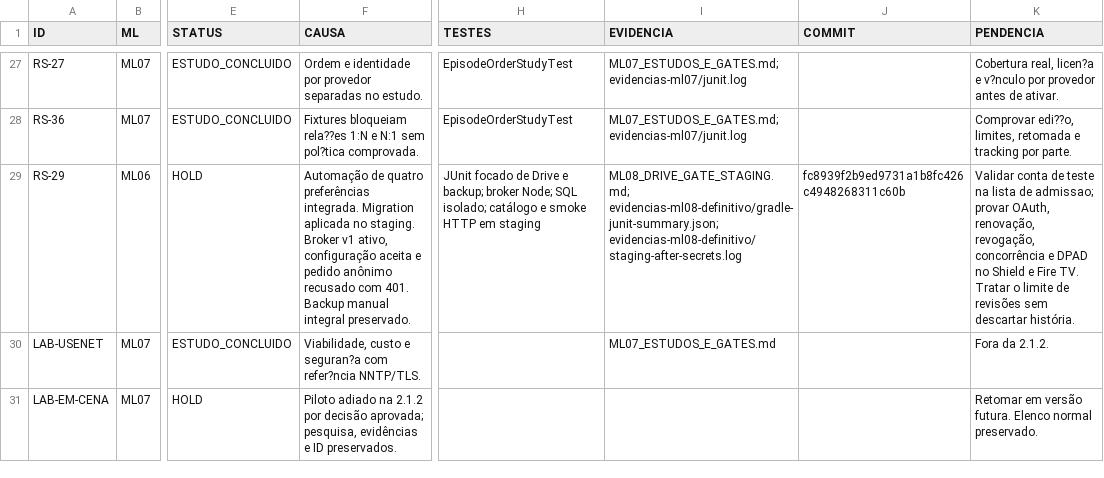
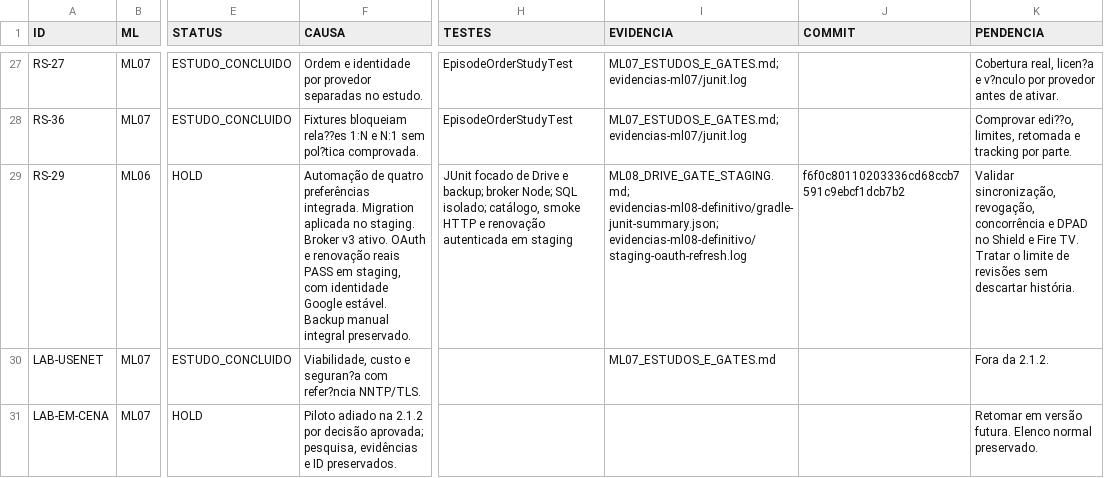
Before and after one commit to danilopagotto82/DanPlus, a CSV file: docs/danplus/MATRIZ_EXECUCAO_2_1_2.csv, drawn as a sheet; only a part is shown, gaps mark what is left out; the diff names each change by its address in the sheet, - before the commit and + after, or states it on an @@ line.

Commit message:
Record live Drive OAuth renewal and stable account identity

```diff
--- a/docs/danplus/MATRIZ_EXECUCAO_2_1_2.csv
+++ b/docs/danplus/MATRIZ_EXECUCAO_2_1_2.csv
-F29 (CAUSA): …staging. Broker v1 ativo, configuração aceita e pedido anônimo recusado com 401. Backup manual…
+F29 (CAUSA): …staging. Broker v3 ativo. OAuth e renovação reais PASS em staging, com identidade Google estável. Backup manual…
-H29 (TESTES): …SQL isolado; catálogo e smoke HTTP em staging
+H29 (TESTES): …SQL isolado; catálogo, smoke HTTP e renovação autenticada em staging
-I29 (EVIDENCIA): ML08_DRIVE_GATE_STAGING.md; evidencias-ml08-definitivo/gradle-junit-summary.json; evidencias-ml08-definitivo/staging-after-secrets.log
+I29 (EVIDENCIA): ML08_DRIVE_GATE_STAGING.md; evidencias-ml08-definitivo/gradle-junit-summary.json; evidencias-ml08-definitivo/staging-oauth-refresh.log
-J29 (COMMIT): fc8939f2b9ed9731a1b8fc426c4948268311c60b
+J29 (COMMIT): f6f0c80110203336cd68ccb7591c9ebcf1dcb7b2
-K29 (PENDENCIA): Validar conta de teste na lista de admissao; provar OAuth, renovação, revogação, concorrência…
+K29 (PENDENCIA): Validar sincronização, revogação, concorrência…
```
Also changed, not shown: 2 other files.
